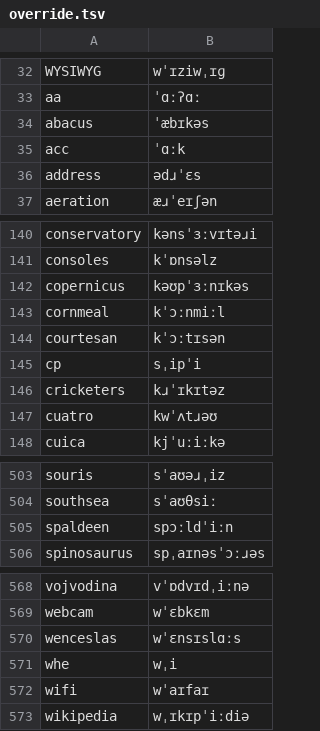
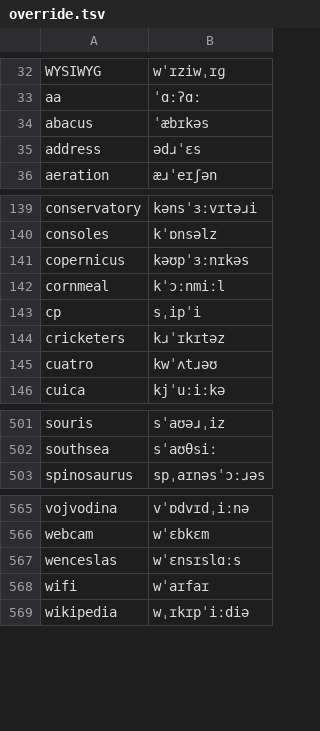
Before and after one commit to KaleComputer/lalala, a TSV file: src/voice/browserSpeech/matcha/en-gb/override.tsv, drawn as a sheet; only a part is shown, gaps mark what is left out.

```diff
--- a/src/voice/browserSpeech/matcha/en-gb/override.tsv
+++ b/src/voice/browserSpeech/matcha/en-gb/override.tsv
@@ -34,3 +34,2 @@ aa	ˈɑːʔɑː
 abacus	ˈæbɪkəs
-acc	ˈɑːk
 address	ədɹˈɛs
@@ -143,3 +142,2 @@ copernicus	kəʊpˈɜːnɪkəs
 cornmeal	kˈɔːnmiːl
-courtesan	kˈɔːtɪsən
 cp	sˌipˈi
@@ -504,3 +502,2 @@ souris	sˈaʊəɹˌiz
 southsea	sˈaʊθsiː
-spaldeen	spɔːldˈiːn
 spinosaurus	spˌaɪnəsˈɔːɹəs
@@ -570,3 +567,2 @@ webcam	wˈɛbkɛm
 wenceslas	wˈɛnsɪslɑːs
-whe	wˌi
 wifi	wˈaɪfaɪ
```
Also changed, not shown: src/voice/browserSpeech/matcha/override.tsv.
